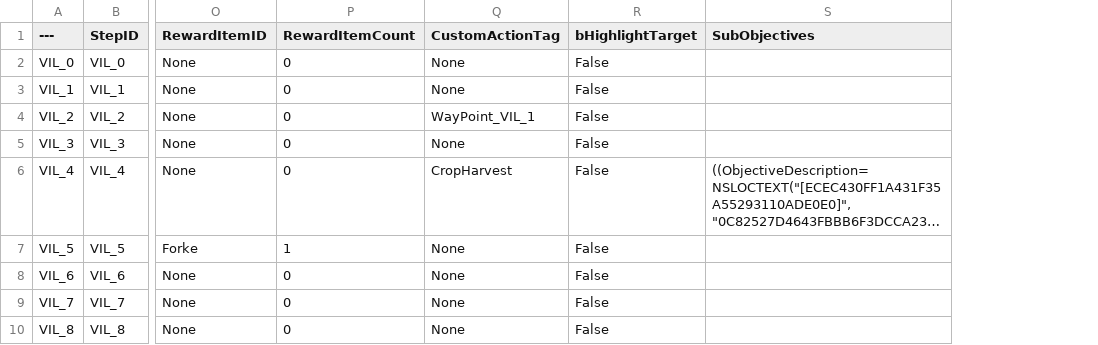
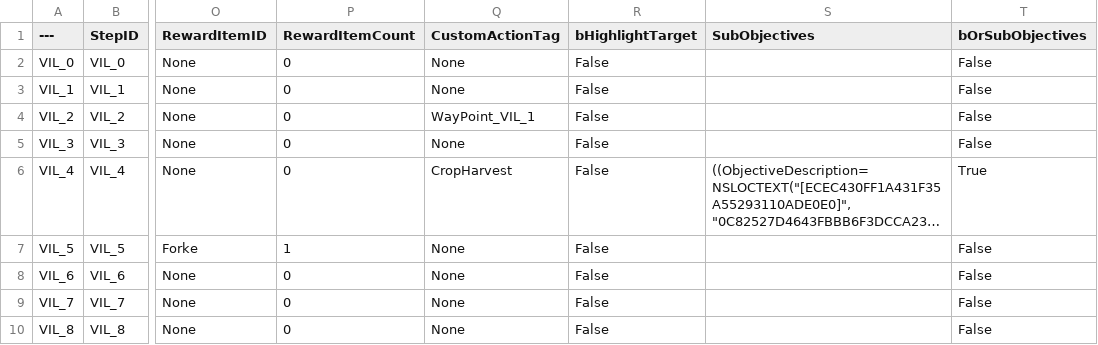
Before and after one commit to yhgamestudent/ShardsOfVeyara, a CSV file: TutorialData/DT_TutorialStepData_Village.csv, drawn as a sheet; only a part is shown, gaps mark what is left out; long unchanged cells end in …; the diff names each change by its address in the sheet, - before the commit and + after, or states it on an @@ line.

```diff
--- a/TutorialData/DT_TutorialStepData_Village.csv
+++ b/TutorialData/DT_TutorialStepData_Village.csv
+column T (bOrSubObjectives), rows 2-10: False | False | False | False | True | False | False | False | False
```
Also changed, not shown: 9 other files.
